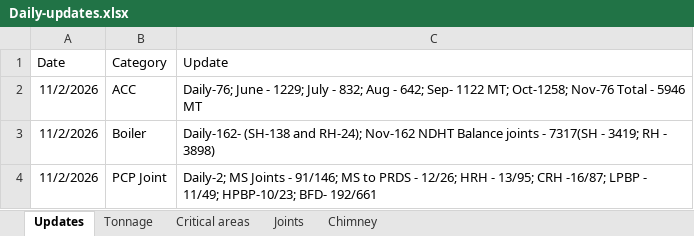
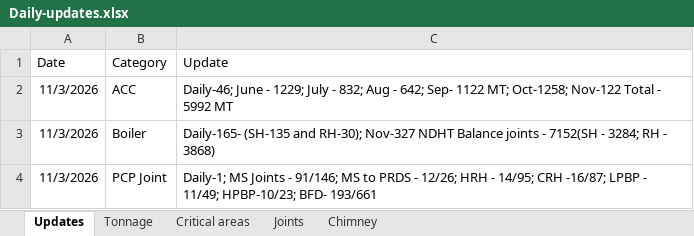
Before and after one commit to kaimal-abu/Project-Dashboard, an Excel workbook: Daily-updates.xlsx, sheet Updates, drawn as a sheet; values as stored, in another font and other column widths than the file's, no borders; the diff names each change by its address in the sheet, - before the commit and + after, or states it on an @@ line.

```diff
--- a/Daily-updates.xlsx (sheet Updates)
+++ b/Daily-updates.xlsx (sheet Updates)
-A2:A4 (Date): 11/2/2026
+A2:A4 (Date): 11/3/2026
-C2 (Update): Daily-76; June - 1229; July - 832; Aug - 642; Sep- 1122 MT; Oct-1258; Nov-76 Total - 5946 MT
+C2 (Update): Daily-46; June - 1229; July - 832; Aug - 642; Sep- 1122 MT; Oct-1258; Nov-122 Total - 5992 MT
-C3 (Update): Daily-162- (SH-138 and RH-24); Nov-162 NDHT Balance joints - 7317(SH - 3419; RH - 3898)
+C3 (Update): Daily-165- (SH-135 and RH-30); Nov-327 NDHT Balance joints - 7152(SH - 3284; RH - 3868)
-C4 (Update): Daily-2; MS Joints - 91/146; MS to PRDS - 12/26; HRH - 13/95; CRH -16/87; LPBP - 11/49; HPBP-10/23; BFD- 192/661
+C4 (Update): Daily-1; MS Joints - 91/146; MS to PRDS - 12/26; HRH - 14/95; CRH -16/87; LPBP - 11/49; HPBP-10/23; BFD- 193/661
```
Also changed, not shown: sheet Joints, sheet Critical areas.
